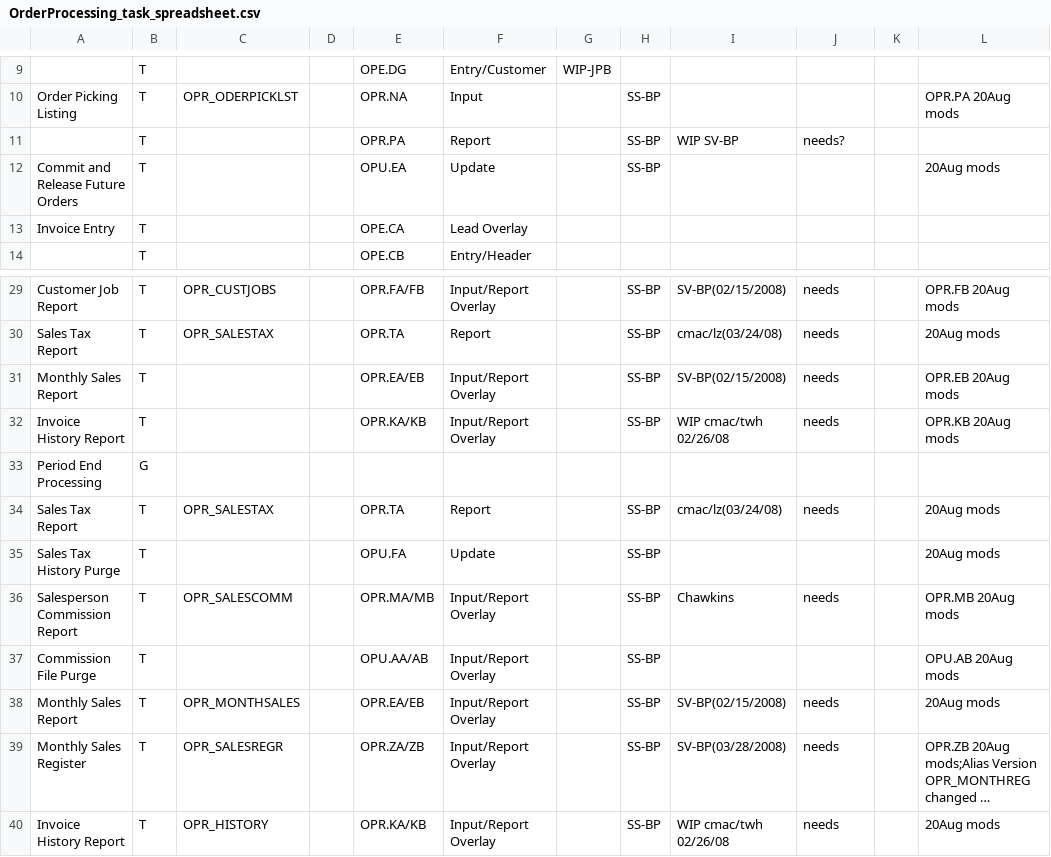
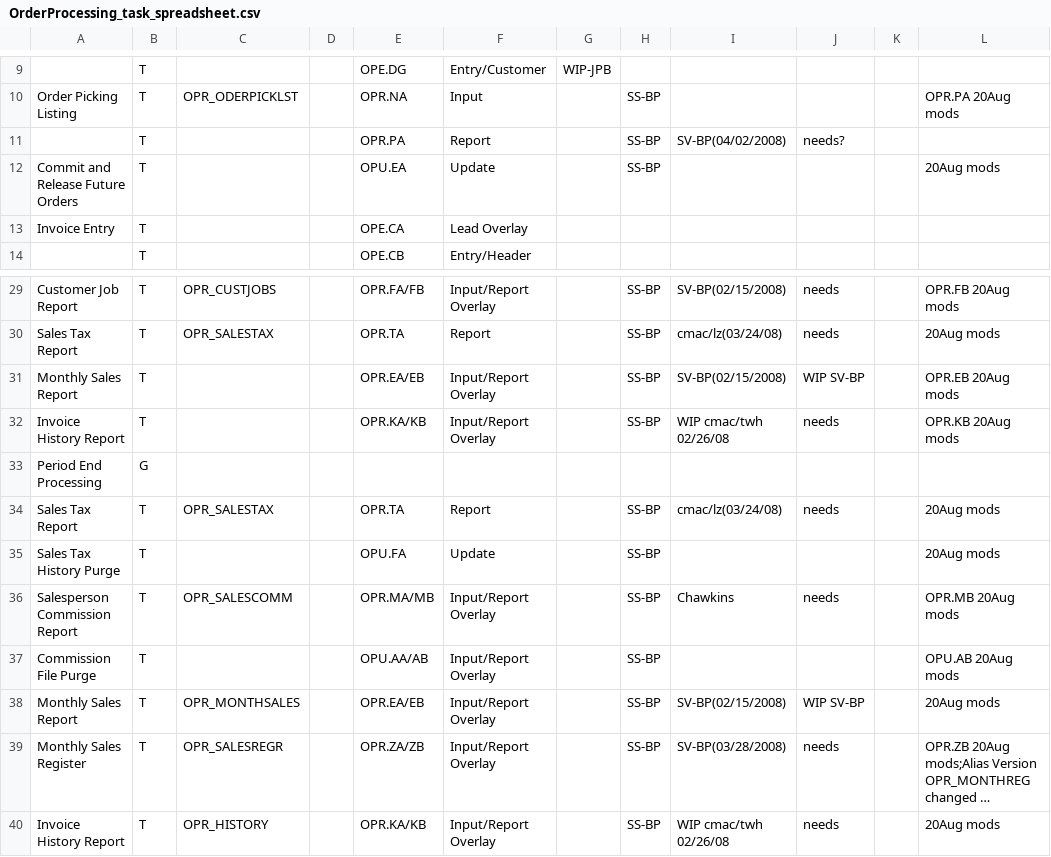
Before and after one commit to nmlynx/AddonSoftware, a CSV file: docs/OrderProcessing_task_spreadsheet.csv, drawn as a sheet; only a part is shown, gaps mark what is left out; long unchanged cells end in …; the diff names each change by its address in the sheet, - before the commit and + after, or states it on an @@ line.

Commit message:
Print Priview column specified as SV-BP(04/02/08) and DocOut column specified as WIP SV-BP in OrderProcessing_task_spreadsheet.csv

```diff
--- a/docs/OrderProcessing_task_spreadsheet.csv
+++ b/docs/OrderProcessing_task_spreadsheet.csv
-I11: WIP SV-BP
+I11: SV-BP(04/02/2008)
-J31: needs
+J31: WIP SV-BP
-J38: needs
+J38: WIP SV-BP
```
